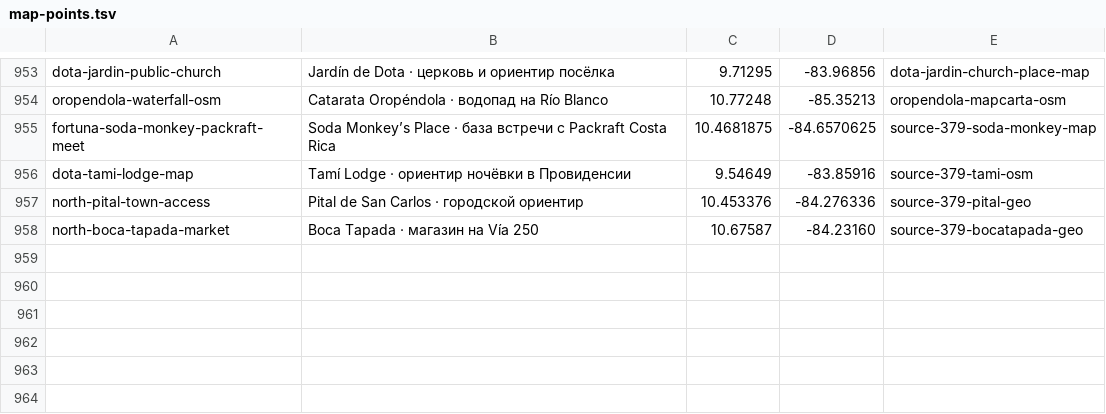
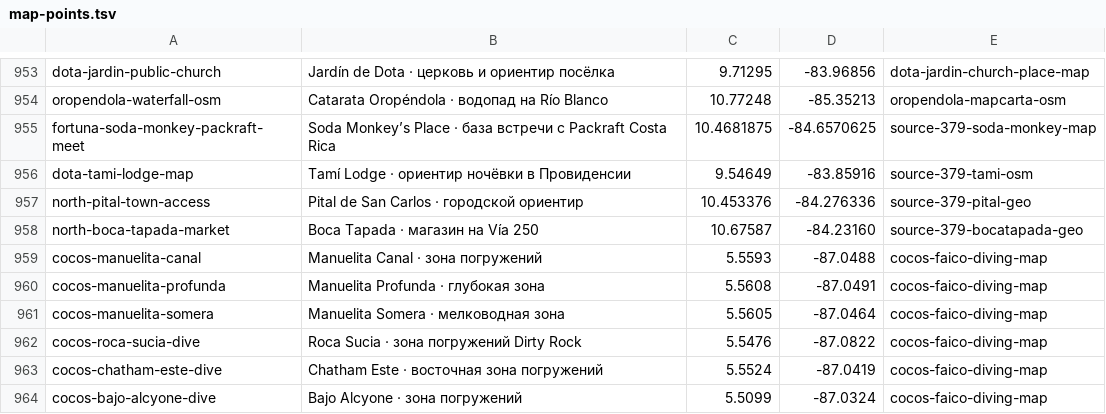
Before and after one commit to Paldd/costa-rica-travel-atlas, a TSV file: data/map-points.tsv, drawn as a sheet; only a part is shown, gaps mark what is left out.

Commit message:
Publish current archive coverage, local media and Cocos dive locations

```diff
--- a/data/map-points.tsv
+++ b/data/map-points.tsv
@@ -958 +958,7 @@ north-pital-town-access	Pital de San Carlos · городской ориенти
 north-boca-tapada-market	Boca Tapada · магазин на Vía 250	10.67587	-84.23160	source-379-bocatapada-geo
+cocos-manuelita-canal	Manuelita Canal · зона погружений	5.5593	-87.0488	cocos-faico-diving-map
+cocos-manuelita-profunda	Manuelita Profunda · глубокая зона	5.5608	-87.0491	cocos-faico-diving-map
+cocos-manuelita-somera	Manuelita Somera · мелководная зона	5.5605	-87.0464	cocos-faico-diving-map
+cocos-roca-sucia-dive	Roca Sucia · зона погружений Dirty Rock	5.5476	-87.0822	cocos-faico-diving-map
+cocos-chatham-este-dive	Chatham Este · восточная зона погружений	5.5524	-87.0419	cocos-faico-diving-map
+cocos-bajo-alcyone-dive	Bajo Alcyone · зона погружений	5.5099	-87.0324	cocos-faico-diving-map
```
Also changed, not shown: 12 other files.
